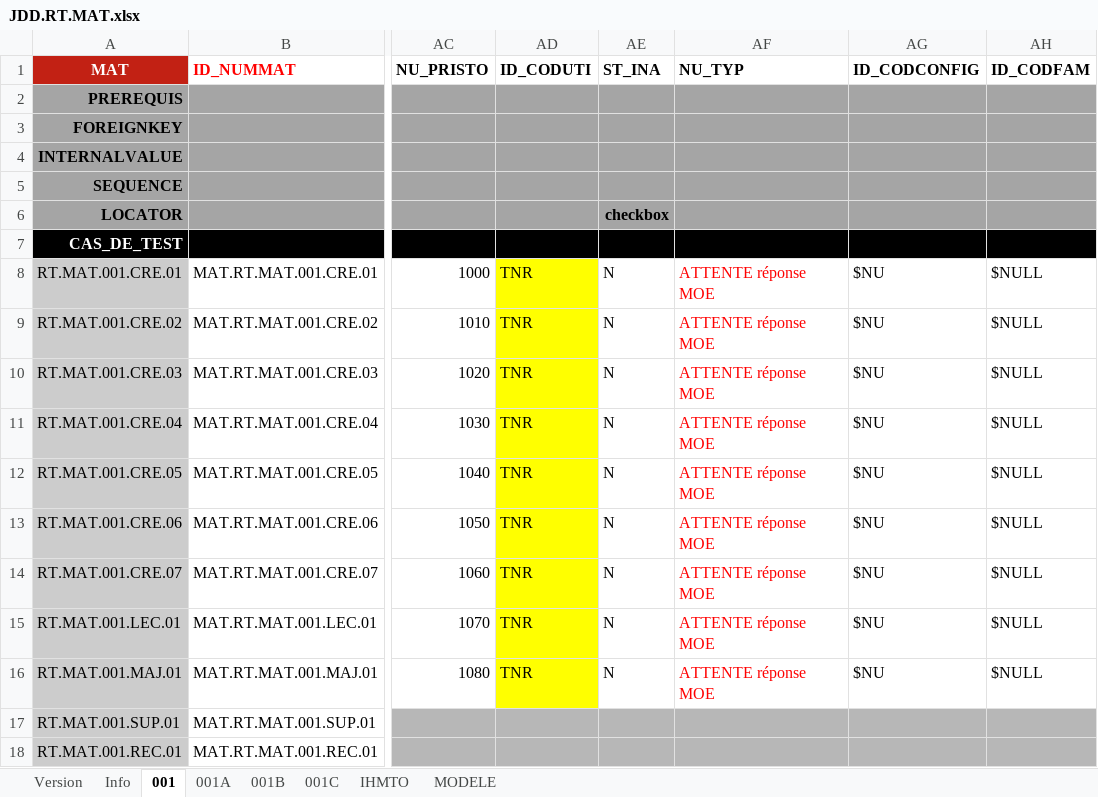
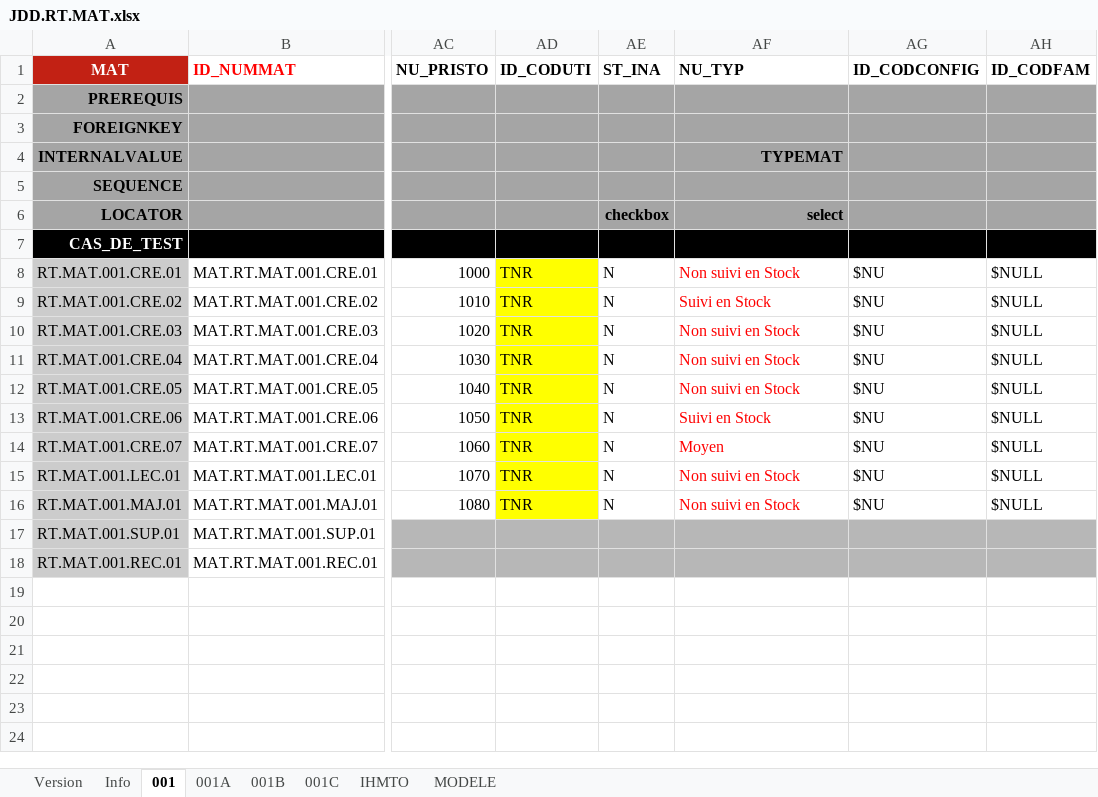
Before and after one commit to jmLafarge/MAINTA_TNR, an Excel workbook: TNR_JDD/JDD.RT.MAT.xlsx, sheet 001, drawn as a sheet; only a part is shown, gaps mark what is left out; values as stored, in another font and other column widths than the file's, no borders; charts and pictures not drawn; the diff names each change by its address in the sheet, - before the commit and + after, or states it on an @@ line.

```diff
--- a/TNR_JDD/JDD.RT.MAT.xlsx (sheet 001)
+++ b/TNR_JDD/JDD.RT.MAT.xlsx (sheet 001)
-AF4 (NU_TYP): (empty)
+AF4 (NU_TYP): TYPEMAT
-AF6 (NU_TYP): (empty)
+AF6 (NU_TYP): select
-AF8 (NU_TYP): ATTENTE réponse MOE
+AF8 (NU_TYP): Non suivi en Stock
-AF9 (NU_TYP): ATTENTE réponse MOE
+AF9 (NU_TYP): Suivi en Stock
-AF10:AF12 (NU_TYP): ATTENTE réponse MOE
+AF10:AF12 (NU_TYP): Non suivi en Stock
-AF13 (NU_TYP): ATTENTE réponse MOE
+AF13 (NU_TYP): Suivi en Stock
-AF14 (NU_TYP): ATTENTE réponse MOE
+AF14 (NU_TYP): Moyen
-AF15:AF16 (NU_TYP): ATTENTE réponse MOE
+AF15:AF16 (NU_TYP): Non suivi en Stock
```
Also changed, not shown: sheet IHMTO, sheet Info, TNR/TCGenerator/TCGenerator_Article.xlsx, TNR_JDD/JDD.GLOBAL.xlsx, 15 other files.
